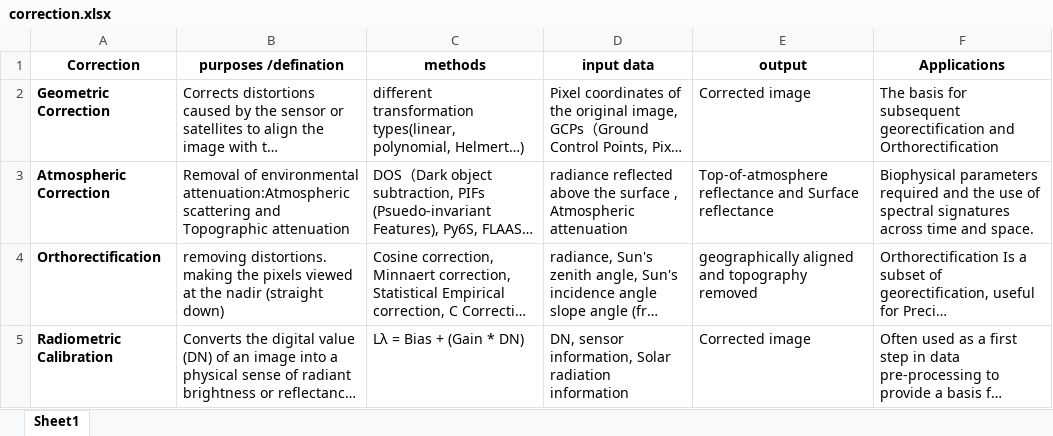
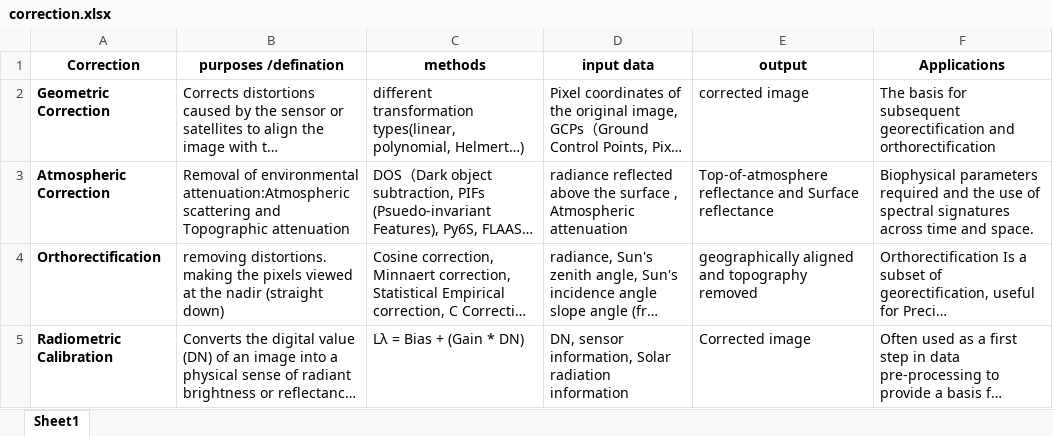
Before and after one commit to 2020borui/CASA0023_Diary, an Excel workbook: tables/correction.xlsx, sheet Sheet1, drawn as a sheet; long unchanged cells end in …; values as stored, in another font and other column widths than the file's, no borders; the diff names each change by its address in the sheet, - before the commit and + after, or states it on an @@ line.

Commit message:
wk3 correction

```diff
--- a/tables/correction.xlsx (sheet Sheet1)
+++ b/tables/correction.xlsx (sheet Sheet1)
-E2 (output): Corrected image
+E2 (output): corrected image
-F2 (Applications): …georectification and Orthorectification
+F2 (Applications): …georectification and orthorectification
```
Also changed, not shown: tables/enhancement.xlsx, 6 other files.
